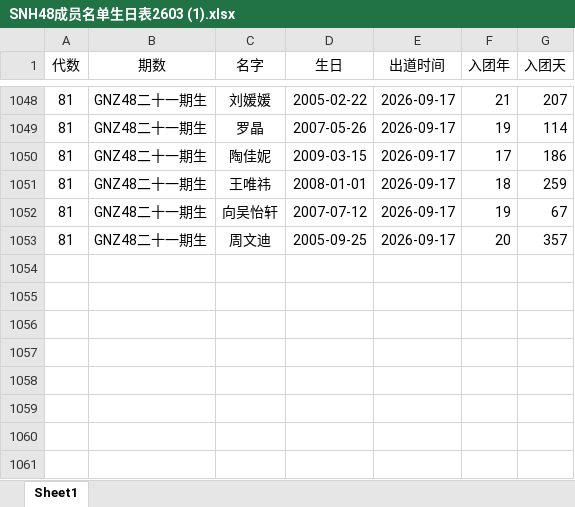
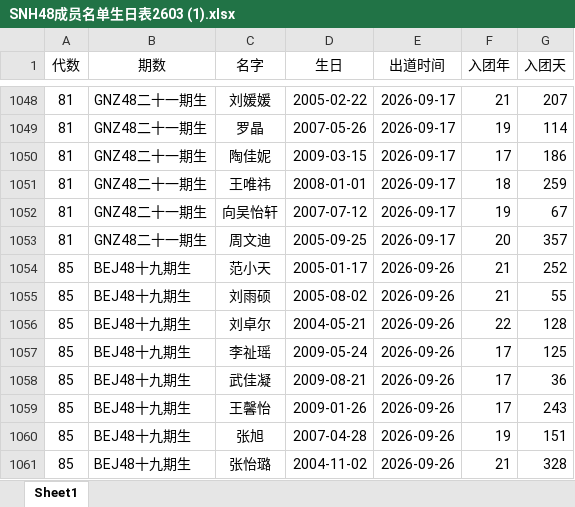
Before and after one commit to linha98/linha98.github.io, an Excel workbook: SNH48成员名单生日表2603 (1).xlsx, sheet Sheet1, drawn as a sheet; only a part is shown, gaps mark what is left out; values as stored, in another font and other column widths than the file's, no borders; the diff names each change by its address in the sheet, - before the commit and + after, or states it on an @@ line.

```diff
--- a/SNH48成员名单生日表2603 (1).xlsx (sheet Sheet1)
+++ b/SNH48成员名单生日表2603 (1).xlsx (sheet Sheet1)
+row 1054: 85 | BEJ48十九期生 | 范小天 | 2005-01-17 | 2026-09-26 | 21 | 252
+row 1055: 85 | BEJ48十九期生 | 刘雨硕 | 2005-08-02 | 2026-09-26 | 21 | 55
+row 1056: 85 | BEJ48十九期生 | 刘卓尔 | 2004-05-21 | 2026-09-26 | 22 | 128
+row 1057: 85 | BEJ48十九期生 | 李祉瑶 | 2009-05-24 | 2026-09-26 | 17 | 125
+row 1058: 85 | BEJ48十九期生 | 武佳凝 | 2009-08-21 | 2026-09-26 | 17 | 36
+row 1059: 85 | BEJ48十九期生 | 王馨怡 | 2009-01-26 | 2026-09-26 | 17 | 243
+row 1060: 85 | BEJ48十九期生 | 张旭 | 2007-04-28 | 2026-09-26 | 19 | 151
+row 1061: 85 | BEJ48十九期生 | 张怡璐 | 2004-11-02 | 2026-09-26 | 21 | 328
```
Also changed, not shown: SNH48成员名单生日表2603.xlsx, 1 other file.
